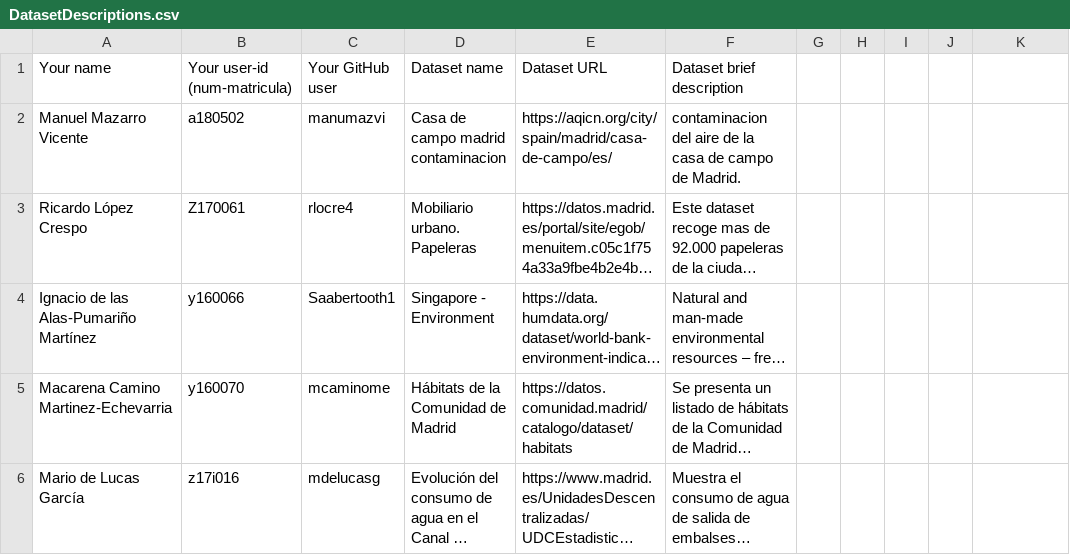
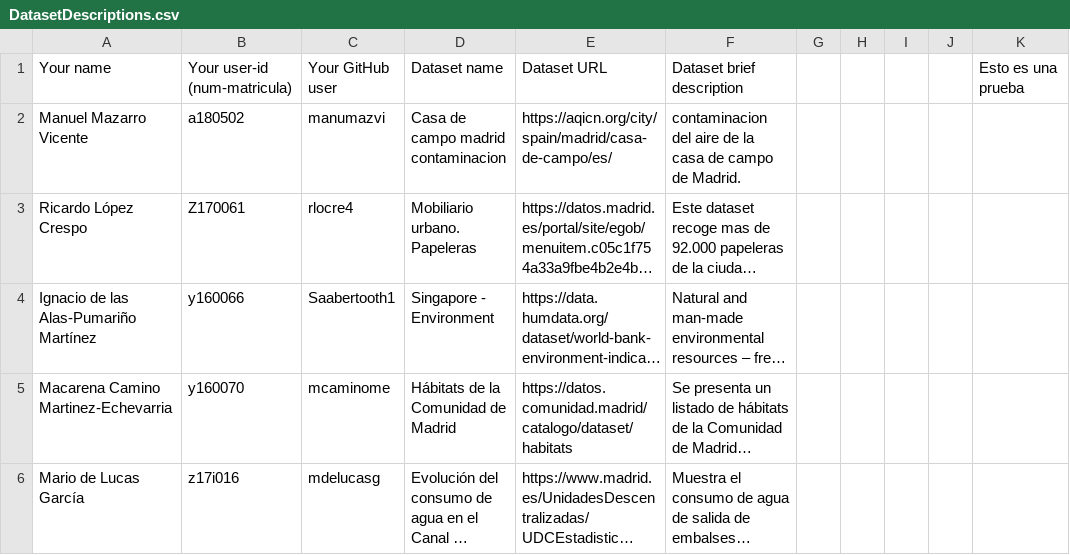
Before and after one commit to FacultadInformatica-LinkedData/Curso2020-2021, a CSV file: Assignment1/DatasetDescriptions.csv, drawn as a sheet; only a part is shown; long unchanged cells end in …; the diff names each change by its address in the sheet, - before the commit and + after, or states it on an @@ line.

Commit message:
new Comit

```diff
--- a/Assignment1/DatasetDescriptions.csv
+++ b/Assignment1/DatasetDescriptions.csv
-K1: (empty)
+K1: Esto es una prueba
```
